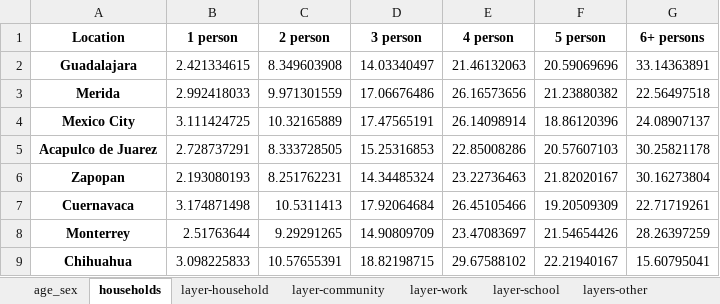
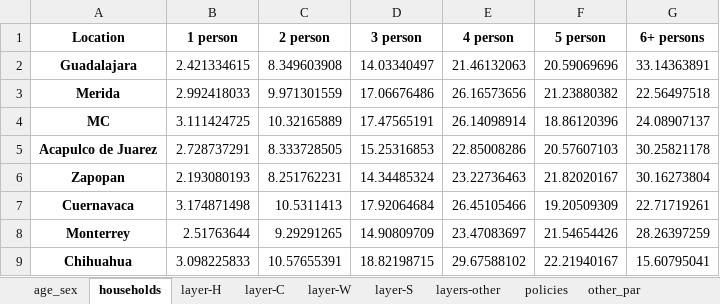
Before and after one commit to brain-modelling-group/covasim-qld-model, an Excel workbook: data/input_data_mexico.xlsx, sheet households, drawn as a sheet; values as stored, in another font and other column widths than the file's, no borders; the diff names each change by its address in the sheet, - before the commit and + after, or states it on an @@ line.

Commit message:
Mexico City

```diff
--- a/data/input_data_mexico.xlsx (sheet households)
+++ b/data/input_data_mexico.xlsx (sheet households)
-sheet tab: layer-household
+sheet tab: layer-H
-sheet tab: layer-community
+sheet tab: layer-C
-sheet tab: layer-work
+sheet tab: layer-W
-sheet tab: layer-school
+sheet tab: layer-S
-A4 (Location): Mexico City
+A4 (Location): MC
```
Also changed, not shown: sheet policies, sheet other_par, sheet age_sex, sheet layer-S, sheet layer-W, sheet layer-C, 6 more sheets, other sheet tabs, 13 other files.
